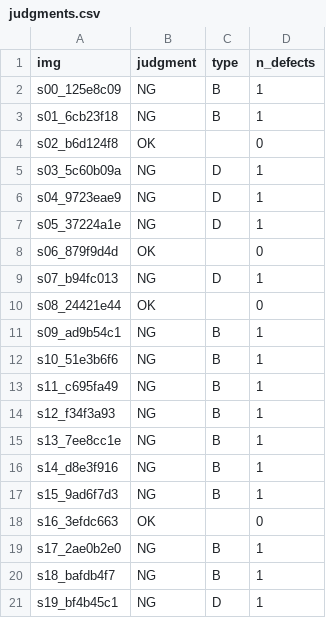
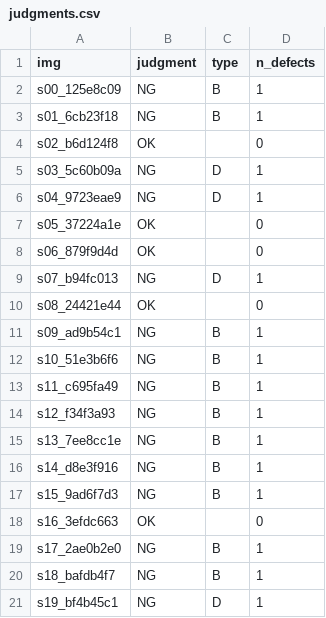
Before and after one commit to graycat22/-, a CSV file: out/judgments.csv, drawn as a sheet.

```diff
--- a/out/judgments.csv
+++ b/out/judgments.csv
@@ -6,3 +6,3 @@ s03_5c60b09a,NG,D,1
 s04_9723eae9,NG,D,1
-s05_37224a1e,NG,D,1
+s05_37224a1e,OK,,0
 s06_879f9d4d,OK,,0
```
Also changed, not shown: out/results.csv, 23 other files.
